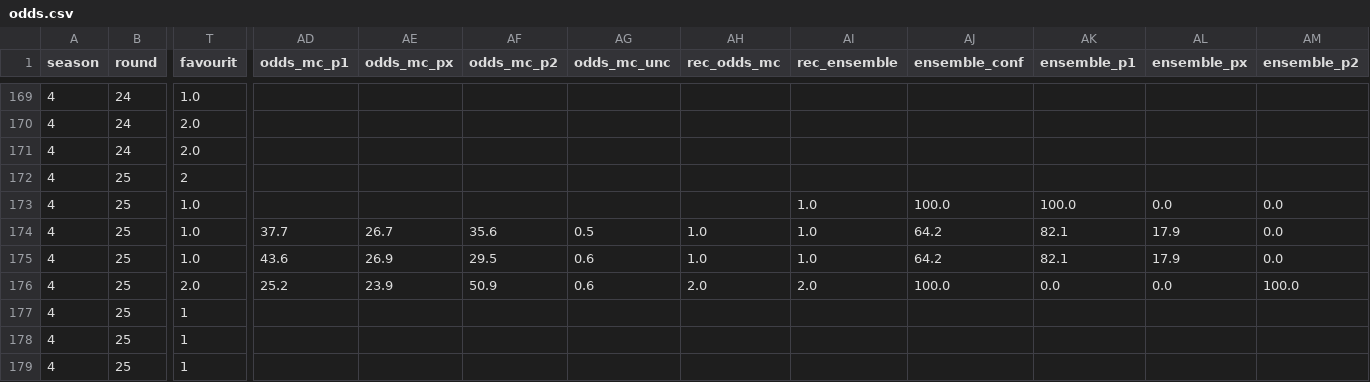
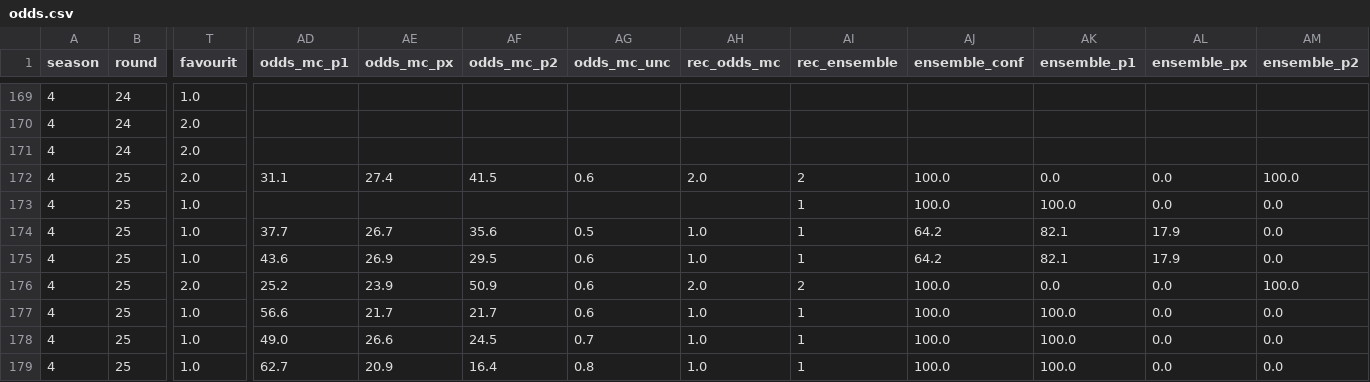
Before and after one commit to Stenner93/Odds, a CSV file: data/odds.csv, drawn as a sheet; only a part is shown, gaps mark what is left out; the diff covers the shown part only; the diff names each change by its address in the sheet, - before the commit and + after, or states it on an @@ line.

```diff
--- a/data/odds.csv
+++ b/data/odds.csv
-T172 (favourit): 2
+T172 (favourit): 2.0
-AD172 (odds_mc_p1): (empty)
+AD172 (odds_mc_p1): 31.1
-AE172 (odds_mc_px): (empty)
+AE172 (odds_mc_px): 27.4
-AF172 (odds_mc_p2): (empty)
+AF172 (odds_mc_p2): 41.5
-AG172 (odds_mc_unc): (empty)
+AG172 (odds_mc_unc): 0.6
-AH172 (rec_odds_mc): (empty)
+AH172 (rec_odds_mc): 2.0
-AI172 (rec_ensemble): (empty)
+AI172 (rec_ensemble): 2
-AJ172 (ensemble_conf): (empty)
+AJ172 (ensemble_conf): 100.0
-AK172 (ensemble_p1): (empty)
+AK172 (ensemble_p1): 0.0
-AL172 (ensemble_px): (empty)
+AL172 (ensemble_px): 0.0
-AM172 (ensemble_p2): (empty)
+AM172 (ensemble_p2): 100.0
-AI173:AI175 (rec_ensemble): 1.0
+AI173:AI175 (rec_ensemble): 1
-AI176 (rec_ensemble): 2.0
+AI176 (rec_ensemble): 2
-T177:T179 (favourit): 1
+T177:T179 (favourit): 1.0
-AD177 (odds_mc_p1): (empty)
+AD177 (odds_mc_p1): 56.6
-AE177 (odds_mc_px): (empty)
+AE177 (odds_mc_px): 21.7
-AF177 (odds_mc_p2): (empty)
+AF177 (odds_mc_p2): 21.7
-AG177 (odds_mc_unc): (empty)
+AG177 (odds_mc_unc): 0.6
-AH177:AH179 (rec_odds_mc): (empty)
+AH177:AH179 (rec_odds_mc): 1.0
-AI177:AI179 (rec_ensemble): (empty)
+AI177:AI179 (rec_ensemble): 1
-AJ177:AJ179 (ensemble_conf): (empty)
+AJ177:AJ179 (ensemble_conf): 100.0
-AK177:AK179 (ensemble_p1): (empty)
+AK177:AK179 (ensemble_p1): 100.0
-AL177:AL179 (ensemble_px): (empty)
+AL177:AL179 (ensemble_px): 0.0
-AM177:AM179 (ensemble_p2): (empty)
+AM177:AM179 (ensemble_p2): 0.0
-AD178 (odds_mc_p1): (empty)
+AD178 (odds_mc_p1): 49.0
-AE178 (odds_mc_px): (empty)
+AE178 (odds_mc_px): 26.6
-AF178 (odds_mc_p2): (empty)
+AF178 (odds_mc_p2): 24.5
-AG178 (odds_mc_unc): (empty)
+AG178 (odds_mc_unc): 0.7
-AD179 (odds_mc_p1): (empty)
+AD179 (odds_mc_p1): 62.7
-AE179 (odds_mc_px): (empty)
+AE179 (odds_mc_px): 20.9
-AF179 (odds_mc_p2): (empty)
+AF179 (odds_mc_p2): 16.4
-AG179 (odds_mc_unc): (empty)
+AG179 (odds_mc_unc): 0.8
```
Also changed, not shown: 12 edited cells elsewhere in this file, 1 other file.
